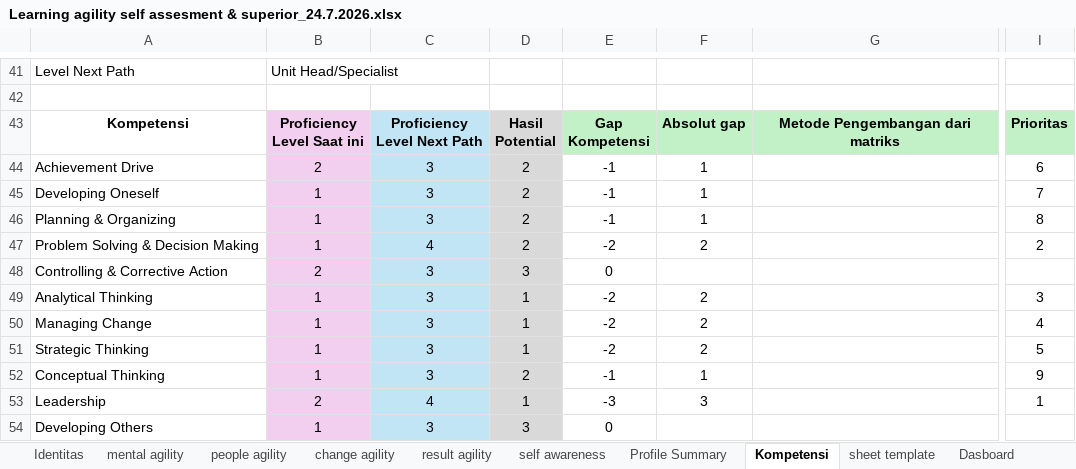
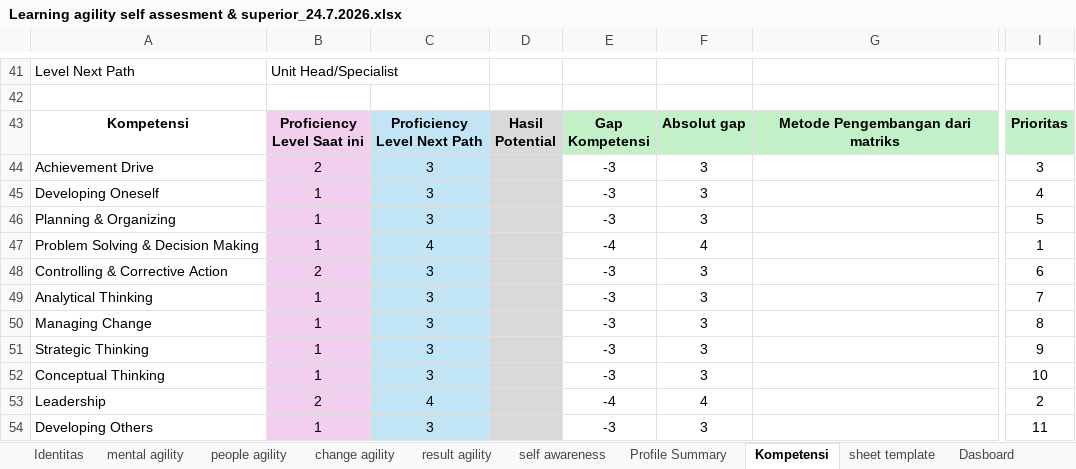
Before and after one commit to denden09/learning-agility, an Excel workbook: data/master/Learning agility self assesment & superior_24.7.2026.xlsx, sheet Kompetensi, drawn as a sheet; only a part is shown, gaps mark what is left out; values as stored, in another font and other column widths than the file's, no borders; conditional formats not drawn; the diff covers the shown part only; the diff names each change by its address in the sheet, - before the commit and + after, or states it on an @@ line.

```diff
--- a/data/master/Learning agility self assesment & superior_24.7.2026.xlsx (sheet Kompetensi)
+++ b/data/master/Learning agility self assesment & superior_24.7.2026.xlsx (sheet Kompetensi)
-D44:D47: 2
+D44:D47: (empty)
-E44:E46: -1
+E44:E46: -3
-F44:F46: 1
+F44:F46: 3
-I44: 6
+I44: 3
-I45: 7
+I45: 4
-I46: 8
+I46: 5
-E47: -2
+E47: -4
-F47: 2
+F47: 4
-I47: 2
+I47: 1
-D48: 3
+D48: (empty)
-E48: 0
+E48: -3
-F48: (empty)
+F48: 3
-I48: (empty)
+I48: 6
-D49:D51: 1
+D49:D51: (empty)
-E49:E51: -2
+E49:E51: -3
-F49:F51: 2
+F49:F51: 3
-I49: 3
+I49: 7
-I50: 4
+I50: 8
-I51: 5
+I51: 9
-D52: 2
+D52: (empty)
-E52: -1
+E52: -3
-F52: 1
+F52: 3
-I52: 9
+I52: 10
-D53: 1
+D53: (empty)
-E53: -3
+E53: -4
-F53: 3
+F53: 4
-I53: 1
+I53: 2
-D54: 3
+D54: (empty)
-E54: 0
+E54: -3
-F54: (empty)
+F54: 3
-I54: (empty)
+I54: 11
```
Also changed, not shown: 68 edited cells elsewhere in this sheet, sheet people agility, sheet result agility, formulas that keep their value, generated/Learning_Agility_Ade Rizqie Fonna.xlsx, generated/Learning_Agility_Ana Kholifah.xlsx, 1 other file.
